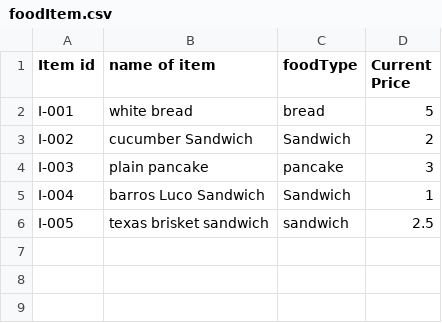
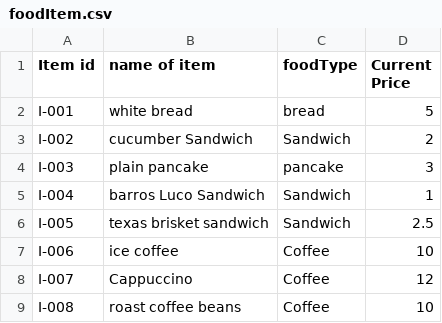
Before and after one commit to KennyLi1995/5136-new, a CSV file: foodItem.csv, drawn as a sheet.

```diff
--- a/foodItem.csv
+++ b/foodItem.csv
@@ -5,2 +5,5 @@ I-003,plain pancake,pancake,3
 I-004,barros Luco Sandwich,Sandwich,1
-I-005,texas brisket sandwich,sandwich,2.5
+I-005,texas brisket sandwich,Sandwich,2.5
+I-006,ice coffee,Coffee,10
+I-007,Cappuccino,Coffee,12
+I-008,roast coffee beans,Coffee,10
```
Also changed, not shown: order.csv, 3 other files.
